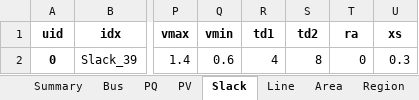
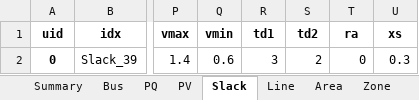
Before and after one commit to CURENT/demo, an Excel workbook: demo/ams_benchmark/opf/cases/ieee39_uced.xlsx, sheet Slack, drawn as a sheet; only a part is shown, gaps mark what is left out; values as stored, in another font and other column widths than the file's, no borders; the diff names each change by its address in the sheet, - before the commit and + after, or states it on an @@ line.

```diff
--- a/demo/ams_benchmark/opf/cases/ieee39_uced.xlsx (sheet Slack)
+++ b/demo/ams_benchmark/opf/cases/ieee39_uced.xlsx (sheet Slack)
-sheet tab: Region
+sheet tab: Zone
-R2 (td1): 4
+R2 (td1): 3
-S2 (td2): 8
+S2 (td2): 2
```
Also changed, not shown: sheet PV, demo/ams_benchmark/opf/cases/ieee14_uced.xlsx, demo/ams_benchmark/opf/cases/npcc_uced.xlsx, 5 other files.
